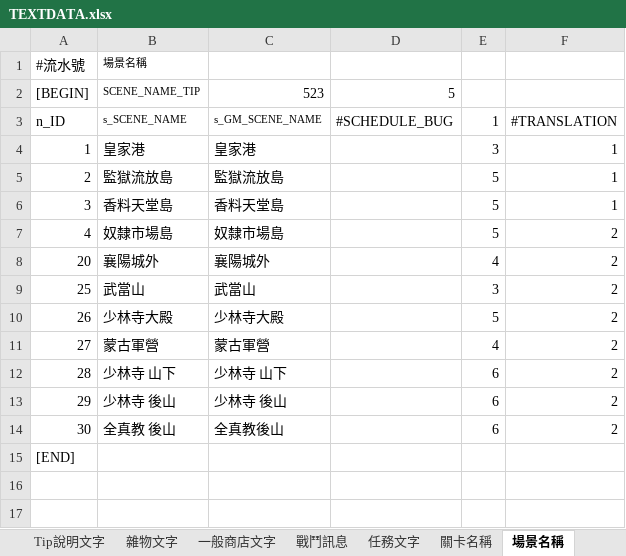
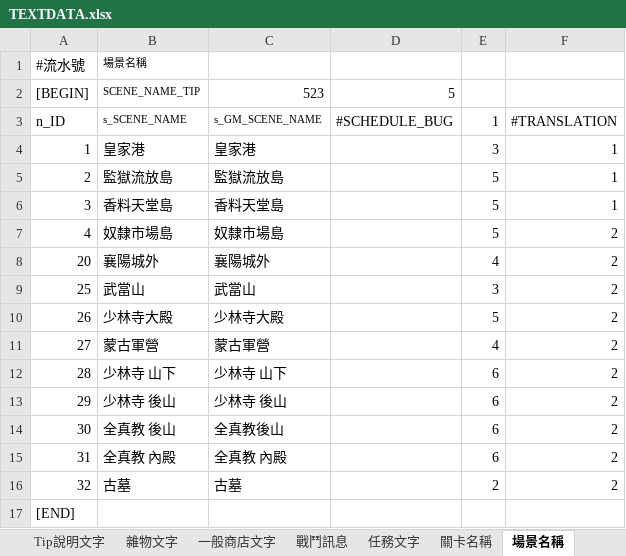
Before and after one commit to yoroting/SRW_Project, an Excel workbook: Assets/StreamingAssets/pcz/TEXTDATA.xlsx, sheet 場景名稱, drawn as a sheet; values as stored, in another font and other column widths than the file's, no borders; the diff names each change by its address in the sheet, - before the commit and + after, or states it on an @@ line.

```diff
--- a/Assets/StreamingAssets/pcz/TEXTDATA.xlsx (sheet 場景名稱)
+++ b/Assets/StreamingAssets/pcz/TEXTDATA.xlsx (sheet 場景名稱)
+row 15: 31 | 全真教 內殿 | 全真教 內殿 |  | 6 | 2
+row 16: 32 | 古墓 | 古墓 |  | 2 | 2
```
Also changed, not shown: sheet 對話, sheet 故事, 16 other files.
